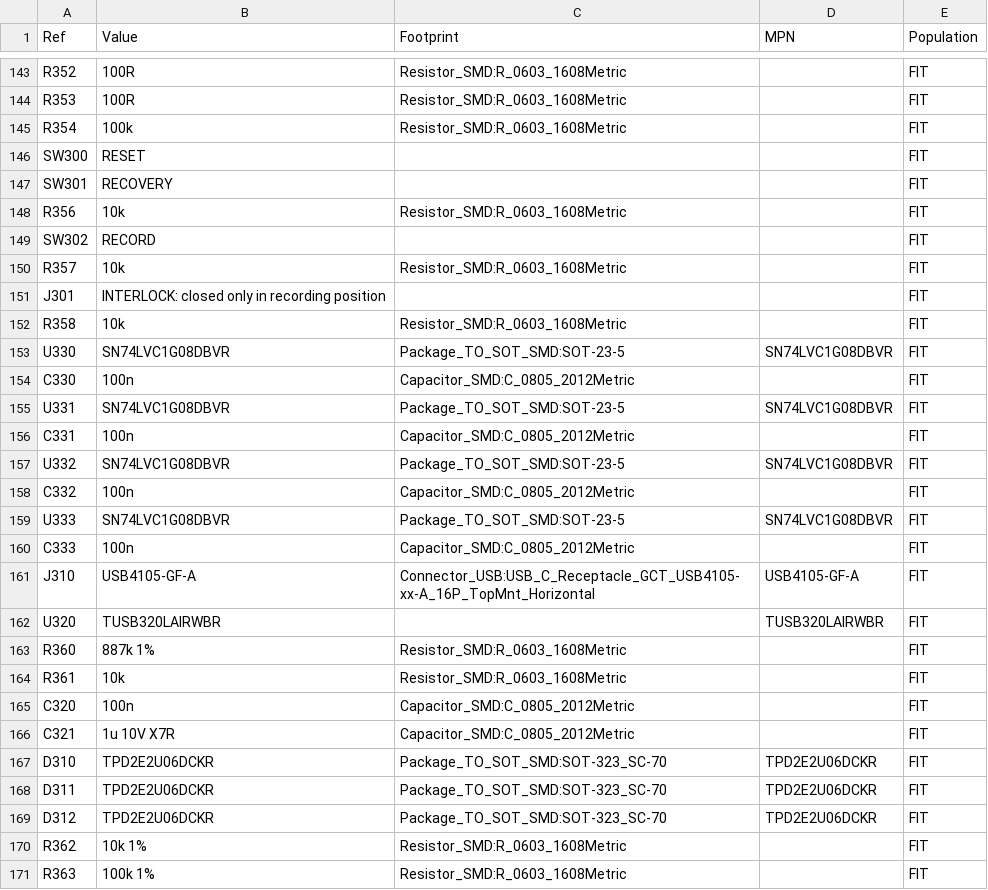
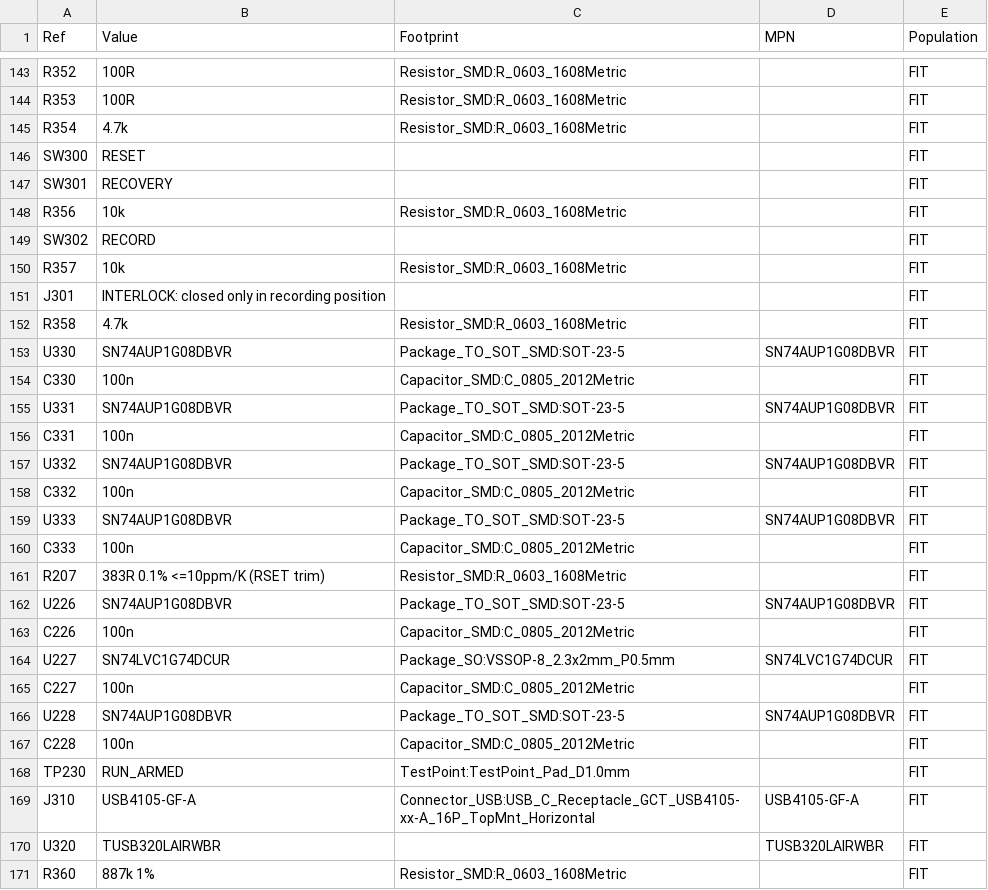
Before and after one commit to MariusFauteux/EEG-PCB, a CSV file: hardware/bom.csv, drawn as a sheet; only a part is shown, gaps mark what is left out; the shorter side is filled out with more unchanged rows; the diff covers the shown part only.

```diff
--- a/hardware/bom.csv
+++ b/hardware/bom.csv
@@ -144,3 +144,3 @@ R352,100R,Resistor_SMD:R_0603_1608Metric,,FIT
 R353,100R,Resistor_SMD:R_0603_1608Metric,,FIT
-R354,100k,Resistor_SMD:R_0603_1608Metric,,FIT
+R354,4.7k,Resistor_SMD:R_0603_1608Metric,,FIT
 SW300,RESET,,,FIT
@@ -151,11 +151,19 @@ R357,10k,Resistor_SMD:R_0603_1608Metric,,FIT
 J301,INTERLOCK: closed only in recording position,,,FIT
-R358,10k,Resistor_SMD:R_0603_1608Metric,,FIT
-U330,SN74LVC1G08DBVR,Package_TO_SOT_SMD:SOT-23-5,SN74LVC1G08DBVR,FIT
+R358,4.7k,Resistor_SMD:R_0603_1608Metric,,FIT
+U330,SN74AUP1G08DBVR,Package_TO_SOT_SMD:SOT-23-5,SN74AUP1G08DBVR,FIT
 C330,100n,Capacitor_SMD:C_0805_2012Metric,,FIT
-U331,SN74LVC1G08DBVR,Package_TO_SOT_SMD:SOT-23-5,SN74LVC1G08DBVR,FIT
+U331,SN74AUP1G08DBVR,Package_TO_SOT_SMD:SOT-23-5,SN74AUP1G08DBVR,FIT
 C331,100n,Capacitor_SMD:C_0805_2012Metric,,FIT
-U332,SN74LVC1G08DBVR,Package_TO_SOT_SMD:SOT-23-5,SN74LVC1G08DBVR,FIT
+U332,SN74AUP1G08DBVR,Package_TO_SOT_SMD:SOT-23-5,SN74AUP1G08DBVR,FIT
 C332,100n,Capacitor_SMD:C_0805_2012Metric,,FIT
-U333,SN74LVC1G08DBVR,Package_TO_SOT_SMD:SOT-23-5,SN74LVC1G08DBVR,FIT
+U333,SN74AUP1G08DBVR,Package_TO_SOT_SMD:SOT-23-5,SN74AUP1G08DBVR,FIT
 C333,100n,Capacitor_SMD:C_0805_2012Metric,,FIT
+R207,383R 0.1% <=10ppm/K (RSET trim),Resistor_SMD:R_0603_1608Metric,,FIT
+U226,SN74AUP1G08DBVR,Package_TO_SOT_SMD:SOT-23-5,SN74AUP1G08DBVR,FIT
+C226,100n,Capacitor_SMD:C_0805_2012Metric,,FIT
+U227,SN74LVC1G74DCUR,Package_SO:VSSOP-8_2.3x2mm_P0.5mm,SN74LVC1G74DCUR,FIT
+C227,100n,Capacitor_SMD:C_0805_2012Metric,,FIT
+U228,SN74AUP1G08DBVR,Package_TO_SOT_SMD:SOT-23-5,SN74AUP1G08DBVR,FIT
+C228,100n,Capacitor_SMD:C_0805_2012Metric,,FIT
+TP230,RUN_ARMED,TestPoint:TestPoint_Pad_D1.0mm,,FIT
 J310,USB4105-GF-A,Connector_USB:USB_C_Receptacle_GCT_USB4105-xx-A_16P_TopMnt_Horizontal,USB4105-GF-A,FIT
```
Also changed, not shown: 41 edited cells elsewhere in this file, 46 other files.
